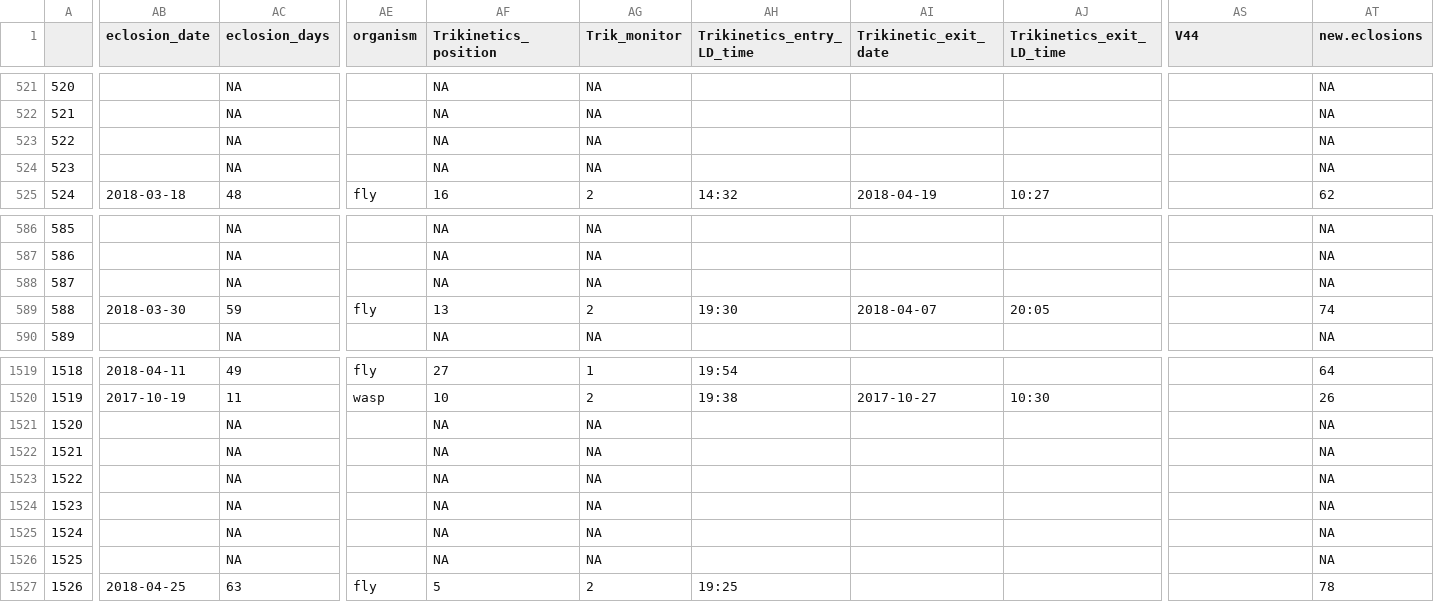
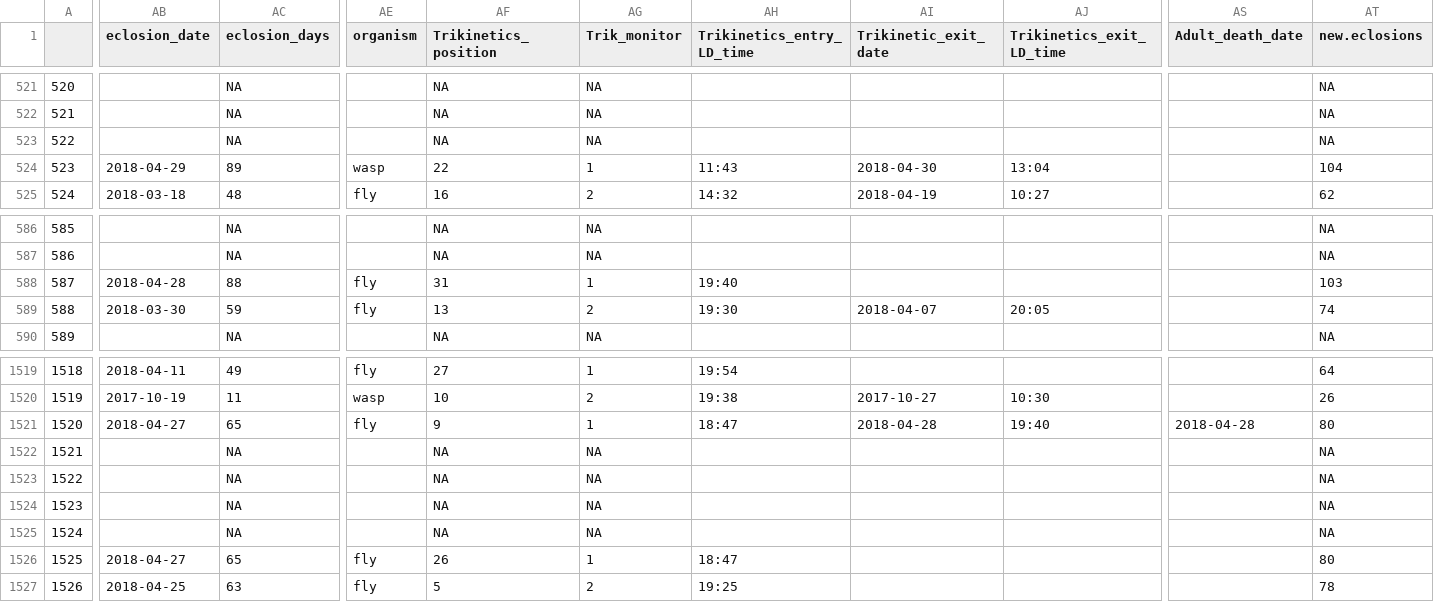
Before and after one commit to adnguyen/Circadian_rhythm_runs_seasonal_timing, a CSV file: Scripts_analyses/05_master_dataset_eclosions_IDs.csv, drawn as a sheet; only a part is shown, gaps mark what is left out; the diff covers the shown part only; the diff names each change by its address in the sheet, - before the commit and + after, or states it on an @@ line.

Commit message:
data analysis
eclosion times and measuring circ rhytms(dominant)

```diff
--- a/Scripts_analyses/05_master_dataset_eclosions_IDs.csv
+++ b/Scripts_analyses/05_master_dataset_eclosions_IDs.csv
-AS1: V44
+AS1: Adult_death_date
-AB524 (eclosion_date): (empty)
+AB524 (eclosion_date): 2018-04-29
-AC524 (eclosion_days): NA
+AC524 (eclosion_days): 89
-AE524 (organism): (empty)
+AE524 (organism): wasp
-AF524 (Trikinetics_position): NA
+AF524 (Trikinetics_position): 22
-AG524 (Trik_monitor): NA
+AG524 (Trik_monitor): 1
-AH524 (Trikinetics_entry_LD_time): (empty)
+AH524 (Trikinetics_entry_LD_time): 11:43
-AI524 (Trikinetic_exit_date): (empty)
+AI524 (Trikinetic_exit_date): 2018-04-30
-AJ524 (Trikinetics_exit_LD_time): (empty)
+AJ524 (Trikinetics_exit_LD_time): 13:04
-AT524 (new.eclosions): NA
+AT524 (new.eclosions): 104
-AB588 (eclosion_date): (empty)
+AB588 (eclosion_date): 2018-04-28
-AC588 (eclosion_days): NA
+AC588 (eclosion_days): 88
-AE588 (organism): (empty)
+AE588 (organism): fly
-AF588 (Trikinetics_position): NA
+AF588 (Trikinetics_position): 31
-AG588 (Trik_monitor): NA
+AG588 (Trik_monitor): 1
-AH588 (Trikinetics_entry_LD_time): (empty)
+AH588 (Trikinetics_entry_LD_time): 19:40
-AT588 (new.eclosions): NA
+AT588 (new.eclosions): 103
-AB1521 (eclosion_date): (empty)
+AB1521 (eclosion_date): 2018-04-27
-AC1521 (eclosion_days): NA
+AC1521 (eclosion_days): 65
-AE1521 (organism): (empty)
+AE1521 (organism): fly
-AF1521 (Trikinetics_position): NA
+AF1521 (Trikinetics_position): 9
-AG1521 (Trik_monitor): NA
+AG1521 (Trik_monitor): 1
-AH1521 (Trikinetics_entry_LD_time): (empty)
+AH1521 (Trikinetics_entry_LD_time): 18:47
-AI1521 (Trikinetic_exit_date): (empty)
+AI1521 (Trikinetic_exit_date): 2018-04-28
-AJ1521 (Trikinetics_exit_LD_time): (empty)
+AJ1521 (Trikinetics_exit_LD_time): 19:40
-AS1521 (Adult_death_date): (empty)
+AS1521 (Adult_death_date): 2018-04-28
-AT1521 (new.eclosions): NA
+AT1521 (new.eclosions): 80
-AB1526 (eclosion_date): (empty)
+AB1526 (eclosion_date): 2018-04-27
-AC1526 (eclosion_days): NA
+AC1526 (eclosion_days): 65
-AE1526 (organism): (empty)
+AE1526 (organism): fly
-AF1526 (Trikinetics_position): NA
+AF1526 (Trikinetics_position): 26
-AG1526 (Trik_monitor): NA
+AG1526 (Trik_monitor): 1
-AH1526 (Trikinetics_entry_LD_time): (empty)
+AH1526 (Trikinetics_entry_LD_time): 18:47
-AT1526 (new.eclosions): NA
+AT1526 (new.eclosions): 80
```
Also changed, not shown: 80 edited cells elsewhere in this file, 5 other files.
